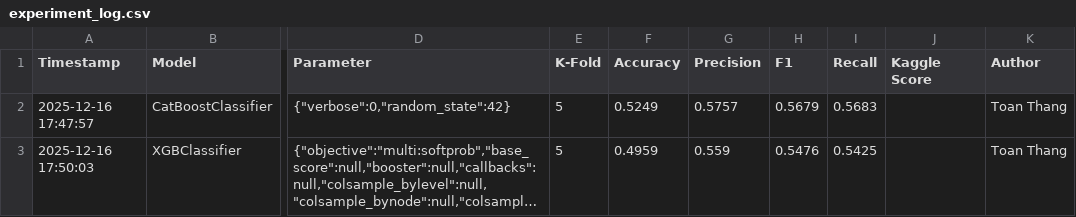
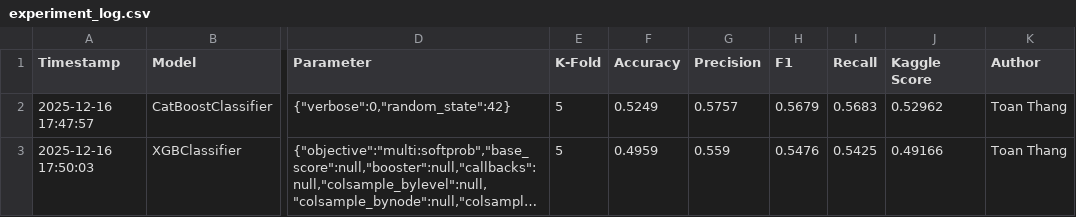
Before and after one commit to NguyenToanThang-kotaru/MachineLearningBasic_teamPJ, a CSV file: music_genre/log/Interaction_and_binning/experiment_log.csv, drawn as a sheet; only a part is shown, gaps mark what is left out; long unchanged cells end in …; the diff names each change by its address in the sheet, - before the commit and + after, or states it on an @@ line.

```diff
--- a/music_genre/log/Interaction_and_binning/experiment_log.csv
+++ b/music_genre/log/Interaction_and_binning/experiment_log.csv
-J2 (Kaggle Score): (empty)
+J2 (Kaggle Score): 0.52962
-J3 (Kaggle Score): (empty)
+J3 (Kaggle Score): 0.49166
```
Also changed, not shown: music_genre/log/dance_valence/experiment_log.csv, 1 other file.
